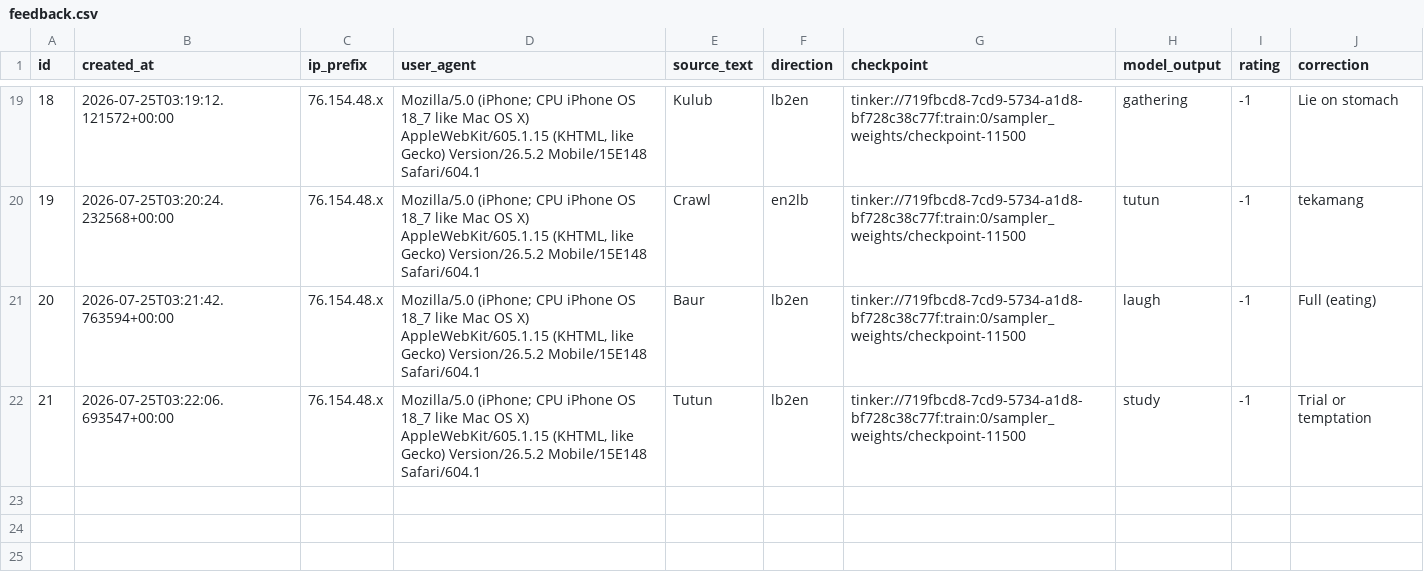
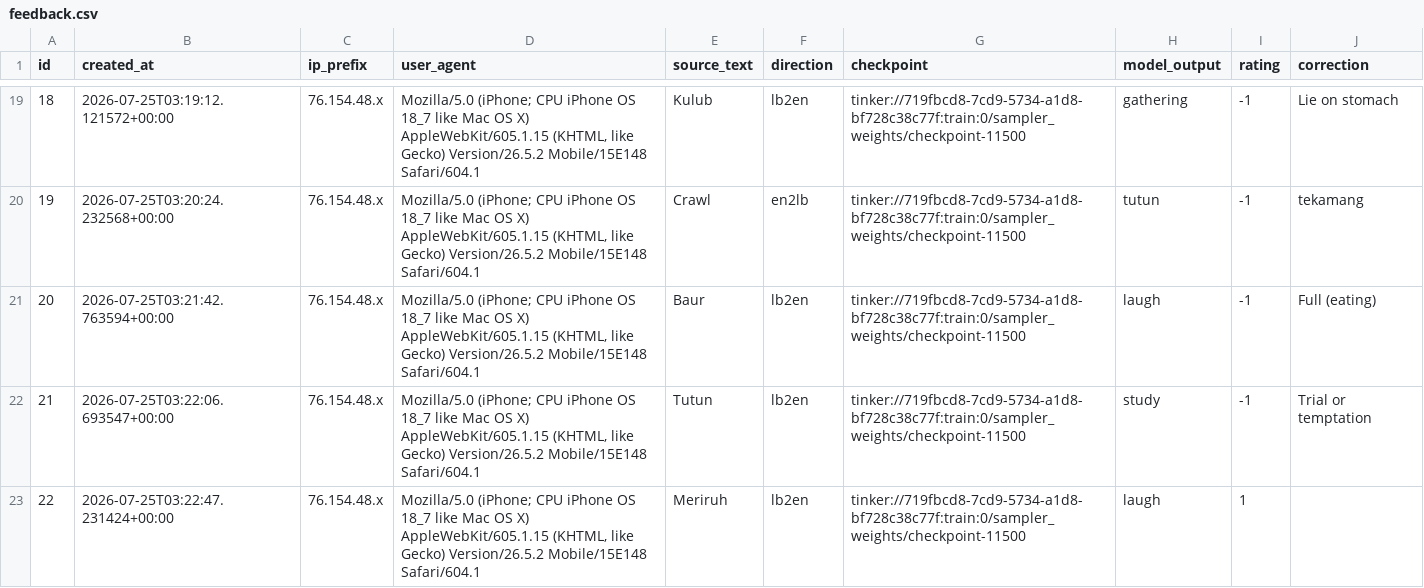
Before and after one commit to matteuspan/lunbawang-translate, a CSV file: eval/feedback.csv, drawn as a sheet; only a part is shown, gaps mark what is left out.

Commit message:
auto: update feedback.csv

```diff
--- a/eval/feedback.csv
+++ b/eval/feedback.csv
@@ -22 +22,2 @@ id,created_at,ip_prefix,user_agent,source_text,direction,checkpoint,model_output
 21,2026-07-25T03:22:06.693547+00:00,76.154.48.x,"Mozilla/5.0 (iPhone; CPU iPhone OS 18_7 like Mac OS X) AppleWebKit/605.1.15 (KHTML, like Gecko) Version/26.5.2 Mobile/15E148 Safari/604.1",Tutun,lb2en,tinker://719fbcd8-7cd9-5734-a1d8-bf728c38c77f:train:0/sampler_weights/checkpoint-11500,study,-1,Trial or temptation
+22,2026-07-25T03:22:47.231424+00:00,76.154.48.x,"Mozilla/5.0 (iPhone; CPU iPhone OS 18_7 like Mac OS X) AppleWebKit/605.1.15 (KHTML, like Gecko) Version/26.5.2 Mobile/15E148 Safari/604.1",Meriruh,lb2en,tinker://719fbcd8-7cd9-5734-a1d8-bf728c38c77f:train:0/sampler_weights/checkpoint-11500,laugh,1,
```
